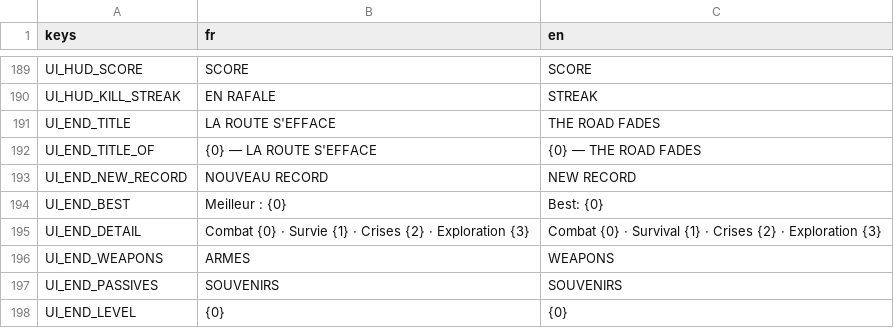
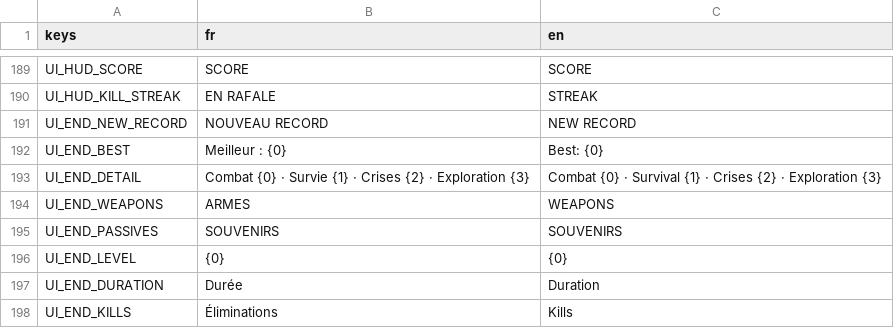
Before and after one commit to raphplt/vestiges, a CSV file: assets/translations/translations.csv, drawn as a sheet; only a part is shown, gaps mark what is left out; the shorter side is filled out with more unchanged rows.

Commit message:
feat: séquence de mort dans le monde avant le bilan (plan 02 lot D, M1)
À la mort, quasi-gel puis ralenti, caméra qui se resserre et sons du monde
assourdis ; le joueur se défait en éclats, puis l'Effacement part de sa place
et décolore l'écran (front tramé violet, calculé en pixels du monde). La
créature qui a porté le coup est redessinée par-dessus, cernée de clair, et
se défait la dernière. Le monde est ensuite figé sous le bilan, dont le titre
devient le nom du personnage (« La route s'efface » retiré). HUD, quêtes de
run et jauge de vie s'effacent dès la mort ; un appui après 0,4 s termine la
séquence sans atteindre le monde ni la pause.

```diff
--- a/assets/translations/translations.csv
+++ b/assets/translations/translations.csv
@@ -190,4 +190,2 @@ UI_HUD_SCORE,SCORE,SCORE
 UI_HUD_KILL_STREAK,EN RAFALE,STREAK
-UI_END_TITLE,LA ROUTE S'EFFACE,THE ROAD FADES
-UI_END_TITLE_OF,{0} — LA ROUTE S'EFFACE,{0} — THE ROAD FADES
 UI_END_NEW_RECORD,NOUVEAU RECORD,NEW RECORD
```
Also changed, not shown: 17 other files.
